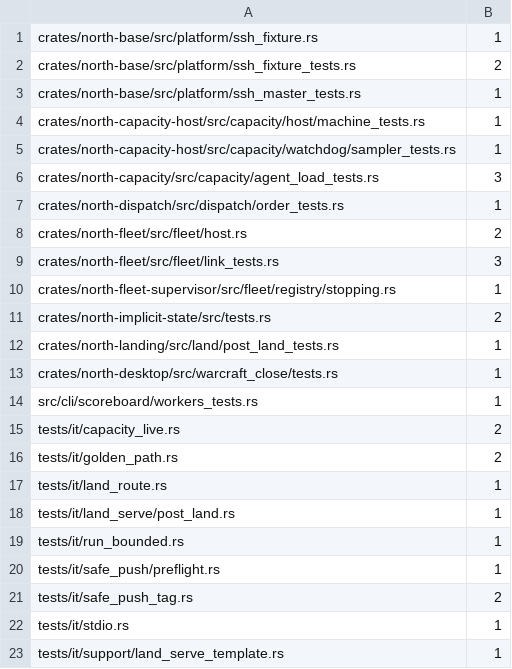
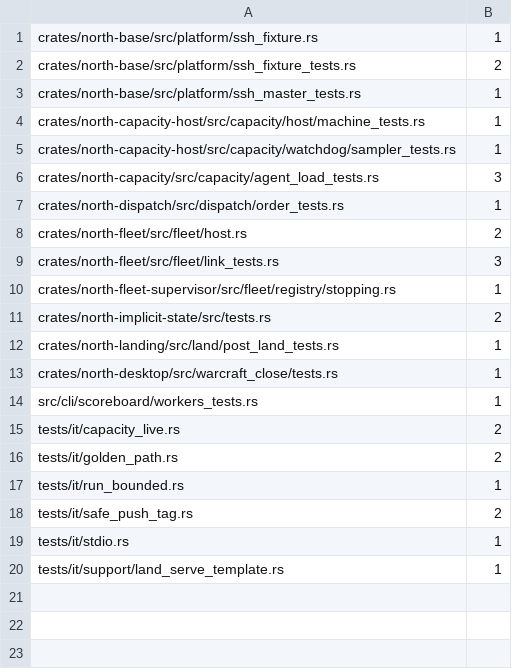
Before and after one commit to tompassarelli/north, a TSV file: ambient-test-inputs.tsv, drawn as a sheet.

```diff
--- a/ambient-test-inputs.tsv
+++ b/ambient-test-inputs.tsv
@@ -16,6 +16,3 @@ tests/it/capacity_live.rs	2
 tests/it/golden_path.rs	2
-tests/it/land_route.rs	1
-tests/it/land_serve/post_land.rs	1
 tests/it/run_bounded.rs	1
-tests/it/safe_push/preflight.rs	1
 tests/it/safe_push_tag.rs	2
```
Also changed, not shown: ambient-test-clocks.tsv, 31 other files.
